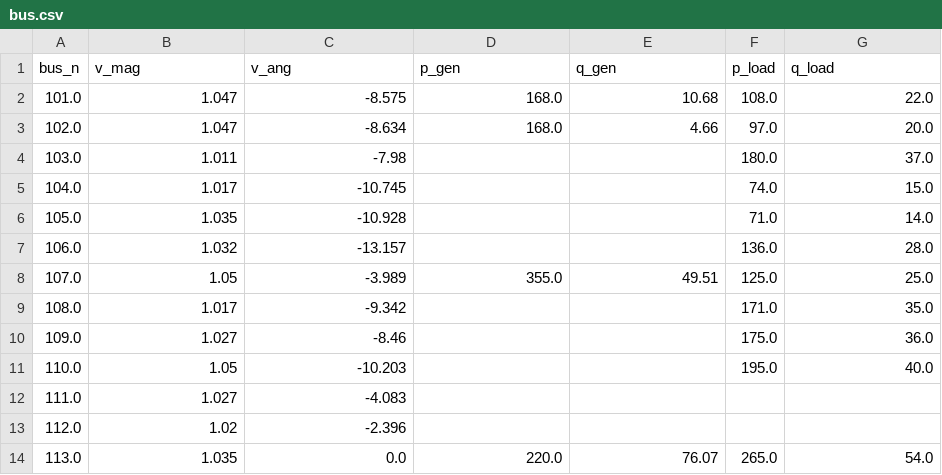
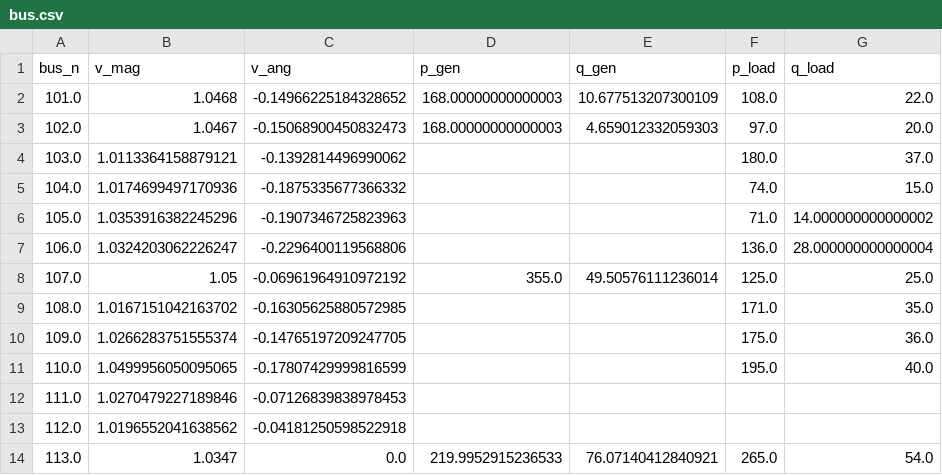
Before and after one commit to G-PST/power-flow-exercise, a CSV file: reference-matpower/RTS_GMLC/results/bus.csv, drawn as a sheet; only a part is shown; the diff covers the shown part only.

```diff
--- a/reference-matpower/RTS_GMLC/results/bus.csv
+++ b/reference-matpower/RTS_GMLC/results/bus.csv
@@ -1,14 +1,14 @@
 bus_n,v_mag,v_ang,p_gen,q_gen,p_load,q_load
-101.0,1.047,-8.575,168.0,10.68,108.0,22.0
-102.0,1.047,-8.634,168.0,4.66,97.0,20.0
-103.0,1.011,-7.98,,,180.0,37.0
-104.0,1.017,-10.745,,,74.0,15.0
-105.0,1.035,-10.928,,,71.0,14.0
-106.0,1.032,-13.157,,,136.0,28.0
-107.0,1.05,-3.989,355.0,49.51,125.0,25.0
-108.0,1.017,-9.342,,,171.0,35.0
-109.0,1.027,-8.46,,,175.0,36.0
-110.0,1.05,-10.203,,,195.0,40.0
-111.0,1.027,-4.083,,,,
-112.0,1.02,-2.396,,,,
-113.0,1.035,0.0,220.0,76.07,265.0,54.0
+101.0,1.0468,-0.14966225184328652,168.00000000000003,10.677513207300109,108.0,22.0
+102.0,1.0467,-0.15068900450832473,168.00000000000003,4.659012332059303,97.0,20.0
+103.0,1.0113364158879121,-0.1392814496990062,,,180.0,37.0
+104.0,1.0174699497170936,-0.1875335677366332,,,74.0,15.0
+105.0,1.0353916382245296,-0.1907346725823963,,,71.0,14.000000000000002
+106.0,1.0324203062226247,-0.2296400119568806,,,136.0,28.000000000000004
+107.0,1.05,-0.06961964910972192,355.0,49.50576111236014,125.0,25.0
+108.0,1.0167151042163702,-0.16305625880572985,,,171.0,35.0
+109.0,1.0266283751555374,-0.14765197209247705,,,175.0,36.0
+110.0,1.0499956050095065,-0.17807429999816599,,,195.0,40.0
+111.0,1.0270479227189846,-0.07126839838978453,,,,
+112.0,1.0196552041638562,-0.04181250598522918,,,,
+113.0,1.0347,0.0,219.9952915236533,76.07140412840921,265.0,54.0
```
Also changed, not shown: 140 edited cells elsewhere in this file, 3 other files.
